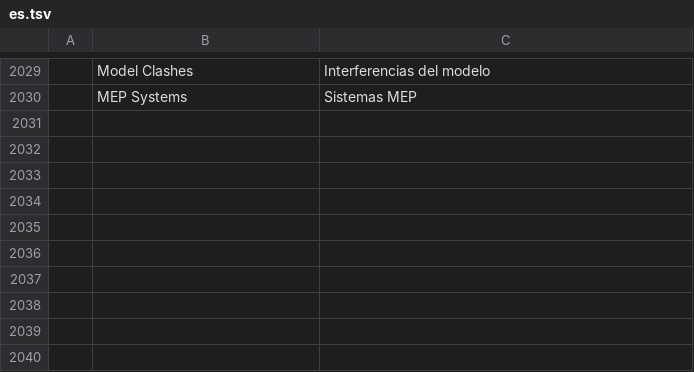
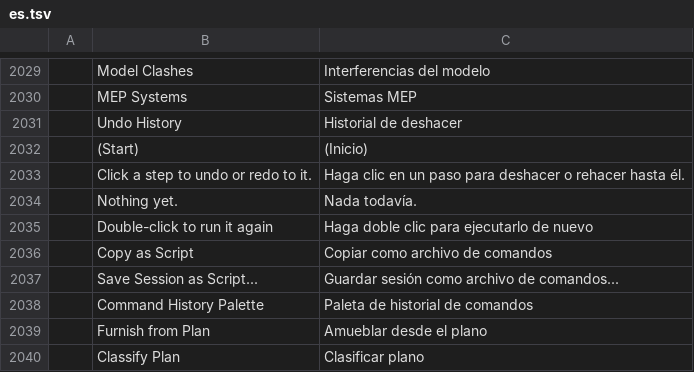
Before and after one commit to AICodeForgedev/cadaddy, a TSV file: crates/ui-egui/src/i18n/es.tsv, drawn as a sheet; only a part is shown, gaps mark what is left out; the diff names each change by its address in the sheet, - before the commit and + after, or states it on an @@ line.

Commit message:
Undo and command history palettes, FURNISH, PDF plans to a building spec
- Undo History and Command History palettes (save the commands as a script)
- FURNISH: 3D library models placed from the plan's 2D furniture
- PDF plans read into a building spec; text in PDF plots is searchable (stroke-font words)

```diff
--- a/crates/ui-egui/src/i18n/es.tsv
+++ b/crates/ui-egui/src/i18n/es.tsv
+row 2031:  | Undo History | Historial de deshacer
+row 2032:  | (Start) | (Inicio)
+row 2033:  | Click a step to undo or redo to it. | Haga clic en un paso para deshacer o rehacer hasta él.
+row 2034:  | Nothing yet. | Nada todavía.
+row 2035:  | Double-click to run it again | Haga doble clic para ejecutarlo de nuevo
+row 2036:  | Copy as Script | Copiar como archivo de comandos
+row 2037:  | Save Session as Script... | Guardar sesión como archivo de comandos...
+row 2038:  | Command History Palette | Paleta de historial de comandos
+row 2039:  | Furnish from Plan | Amueblar desde el plano
+row 2040:  | Classify Plan | Clasificar plano
```
Also changed, not shown: crates/ui-egui/src/i18n/cs.tsv, crates/ui-egui/src/i18n/it.tsv, 27 other files.
